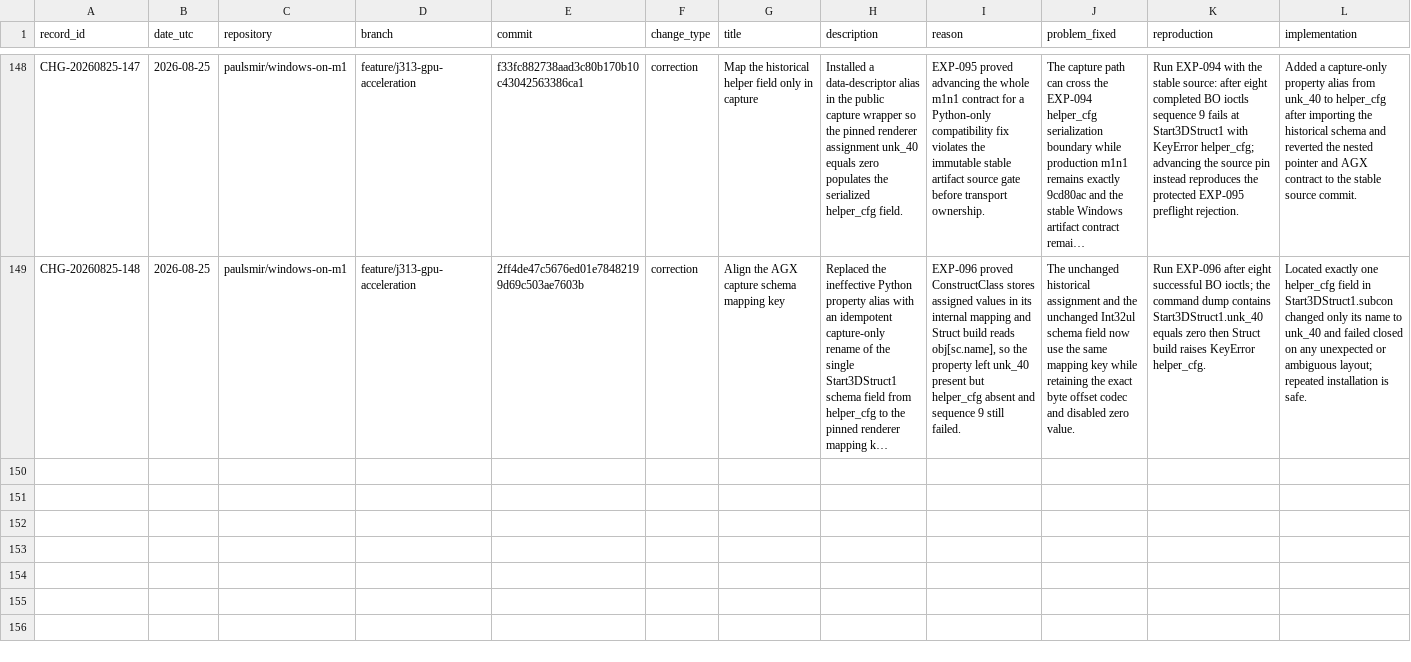
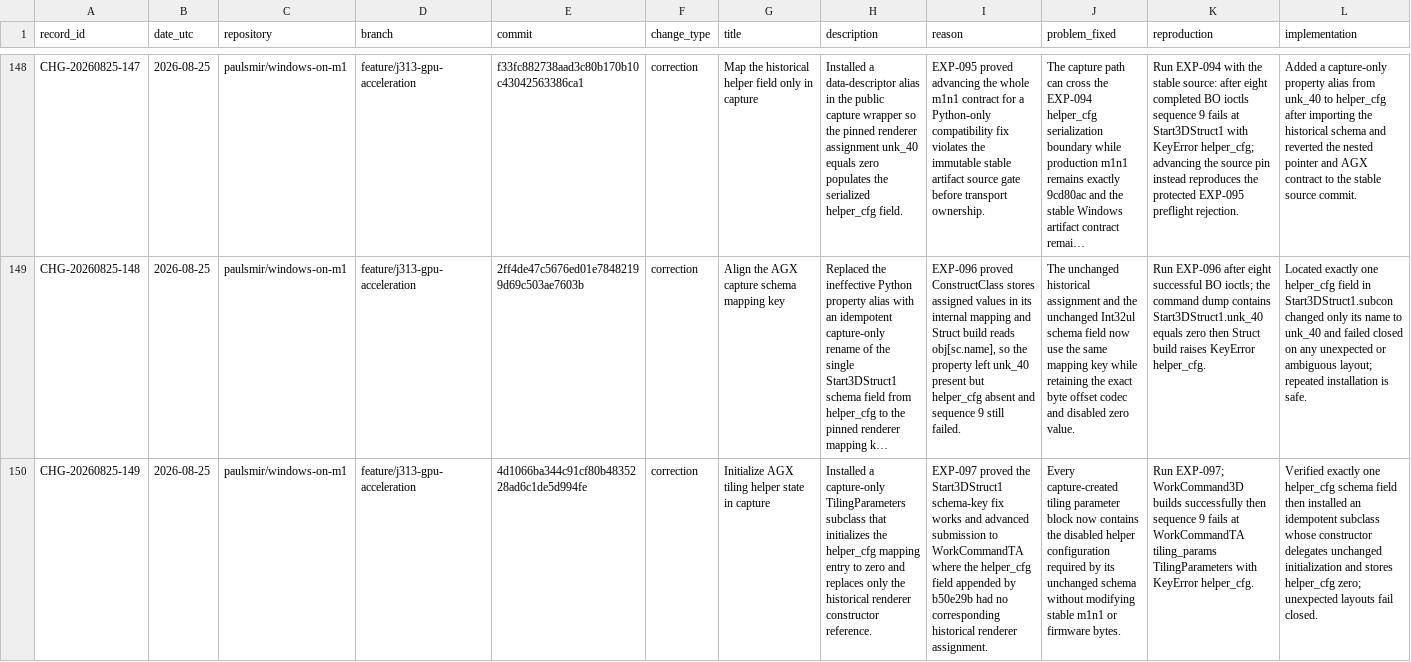
Before and after one commit to paulsmir/windows-on-m1, a CSV file: investigation/CHANGES.csv, drawn as a sheet; only a part is shown, gaps mark what is left out; long unchanged cells end in …; rows hold the shown columns only; the diff names each change by its address in the sheet, - before the commit and + after, or states it on an @@ line.

Commit message:
docs: ledger AGX tiling helper default

```diff
--- a/investigation/CHANGES.csv
+++ b/investigation/CHANGES.csv
+row 150: CHG-20260825-149 | 2026-08-25 | paulsmir/windows-on-m1 | feature/j313-gpu-acceleration | 4d1066ba344c91cf80b4835228ad6c1de5d994fe | correction | Initialize AGX tiling helper state in capture | Installed a capture-only TilingParameters subclass that initializes the helper_cfg mapping entry to zero and replaces only the historical renderer constructor reference. | EXP-097 proved the Start3DStruct1 schema-key fix works and advanced submission to WorkCommandTA where the helper_cfg field appended by b50e29b had no corresponding historical renderer assignment. | Every capture-created tiling parameter block now contains the disabled helper configuration required by its unchanged schema without modifying stable m1n1 or firmware bytes. | Run EXP-097; WorkCommand3D builds successfully then sequence 9 fails at WorkCommandTA tiling_params TilingParameters with KeyError helper_cfg. | Verified exactly one helper_cfg schema field then installed an idempotent subclass whose constructor delegates unchanged initialization and stores helper_cfg zero; unexpected layouts fail closed.
```
